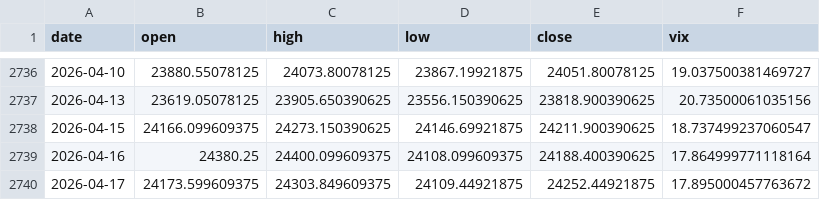
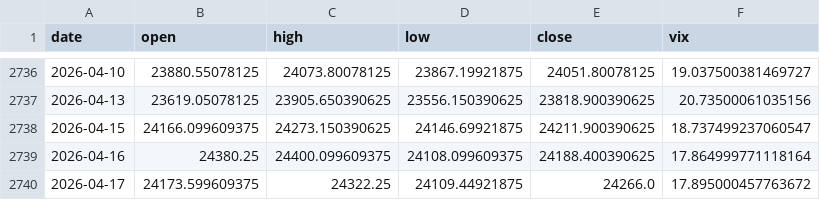
Before and after one commit to pravindev666/JUDAH-Nifty-Oracle, a CSV file: data/nifty_daily.csv, drawn as a sheet; only a part is shown, gaps mark what is left out.

```diff
--- a/data/nifty_daily.csv
+++ b/data/nifty_daily.csv
@@ -2739,2 +2739,2 @@ date,open,high,low,close,vix
 2026-04-16,24380.25,24400.099609375,24108.099609375,24188.400390625,17.864999771118164
-2026-04-17,24173.599609375,24303.849609375,24109.44921875,24252.44921875,17.895000457763672
+2026-04-17,24173.599609375,24322.25,24109.44921875,24266.0,17.895000457763672
```
Also changed, not shown: data/copper_daily.csv, data/crude_daily.csv, 5 other files.
